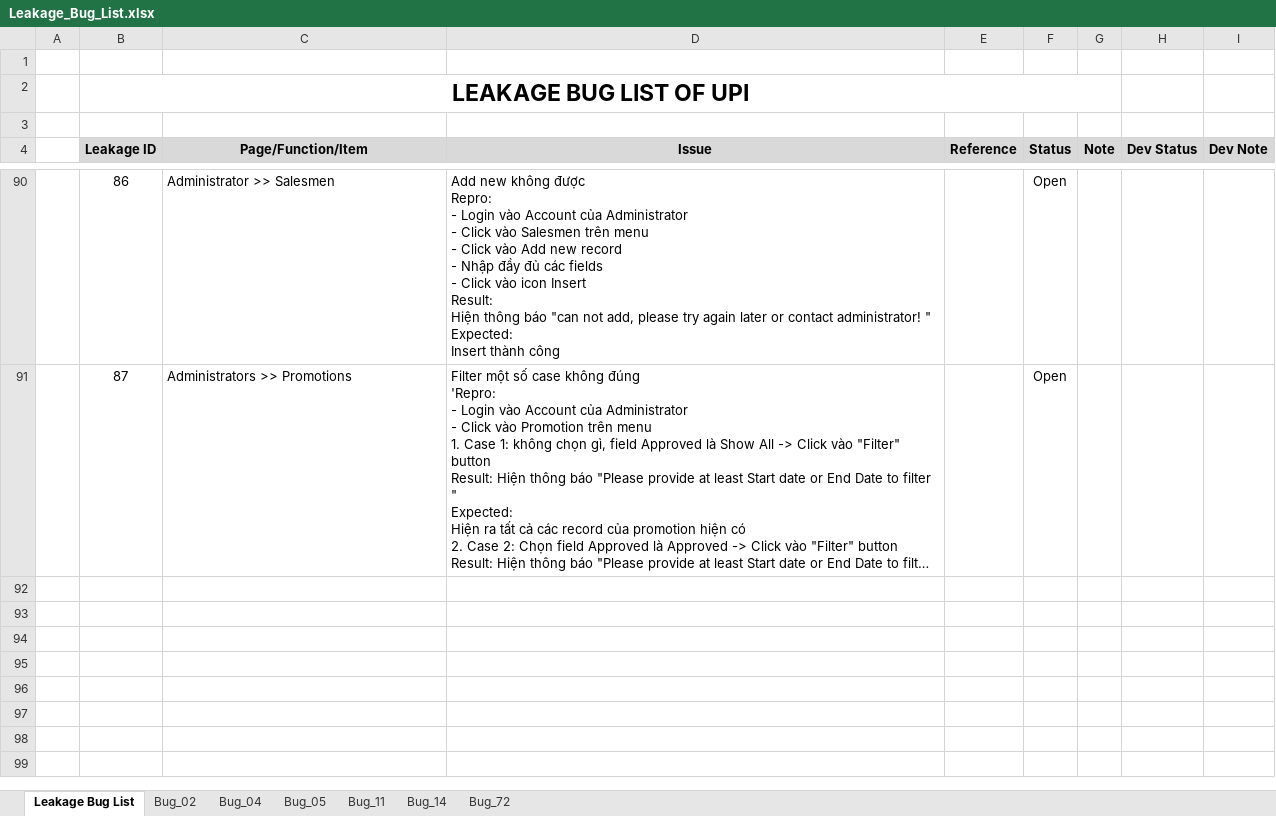
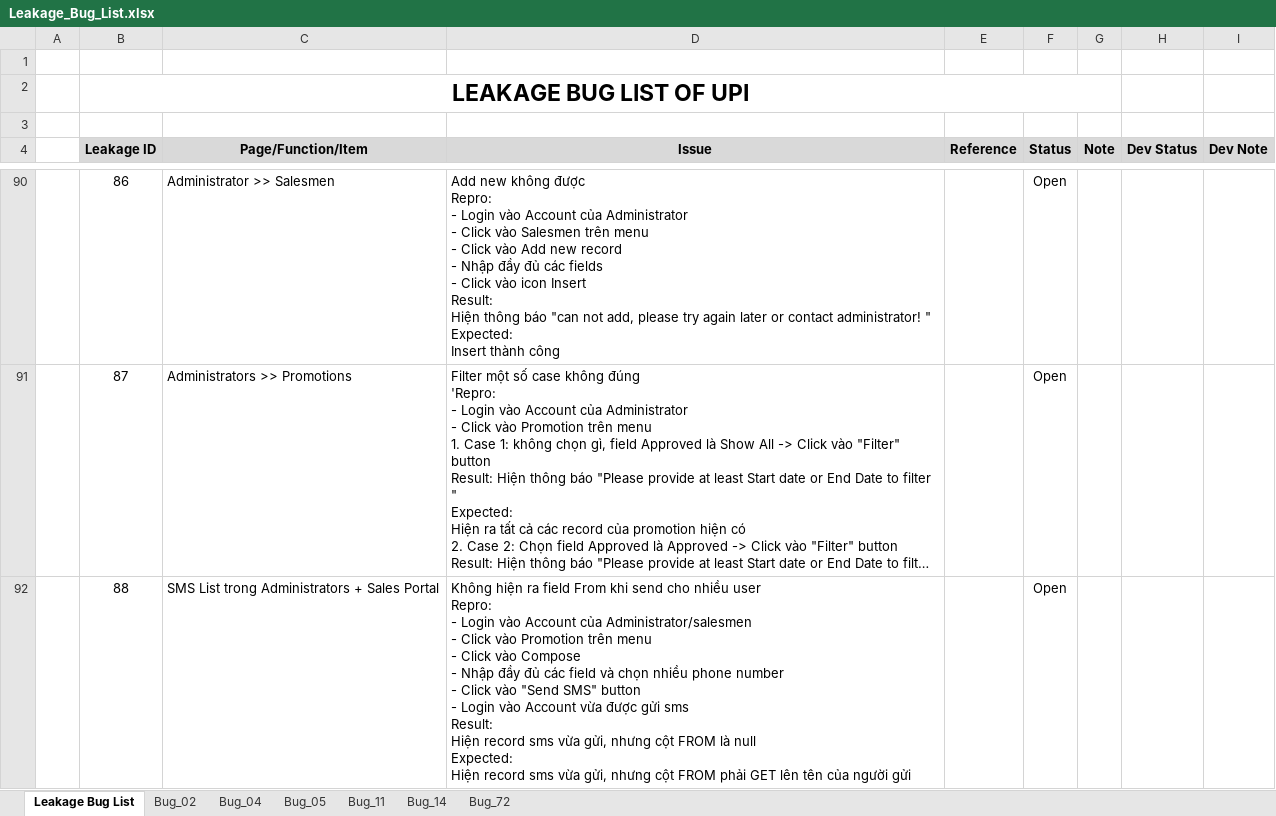
Before and after one commit to groshugo/unitedpharma, an Excel workbook: 04_TESTING/Leakage_Bug_List.xlsx, sheet Leakage Bug List, drawn as a sheet; only a part is shown, gaps mark what is left out; long unchanged cells end in …; values as stored, in another font and other column widths than the file's, no borders; conditional formats not drawn; ↵ is a line break in a cell; the diff names each change by its address in the sheet, - before the commit and + after, or states it on an @@ line.

Commit message:
add new bug

```diff
--- a/04_TESTING/Leakage_Bug_List.xlsx (sheet Leakage Bug List)
+++ b/04_TESTING/Leakage_Bug_List.xlsx (sheet Leakage Bug List)
+row 92:  | 88 | SMS List trong Administrators + Sales Portal | Không hiện ra field From khi send cho nhiều user ↵ Repro: ↵ - Login vào Account của Administrator/salesmen ↵ - Click vào Promotion trên menu ↵ - Click vào Compose ↵ - Nhập đầy đủ các field và chọn nhiều phone number ↵ - Click vào "Send SMS" button ↵ - Login vào Account vừa được gửi sms ↵ Result: ↵ Hiện record sms vừa gửi, nhưng cột FROM là null ↵ Expected: ↵ Hiện record sms vừa gửi, nhưng cột FROM phải GET lên tên của người gửi |  | Open
```
